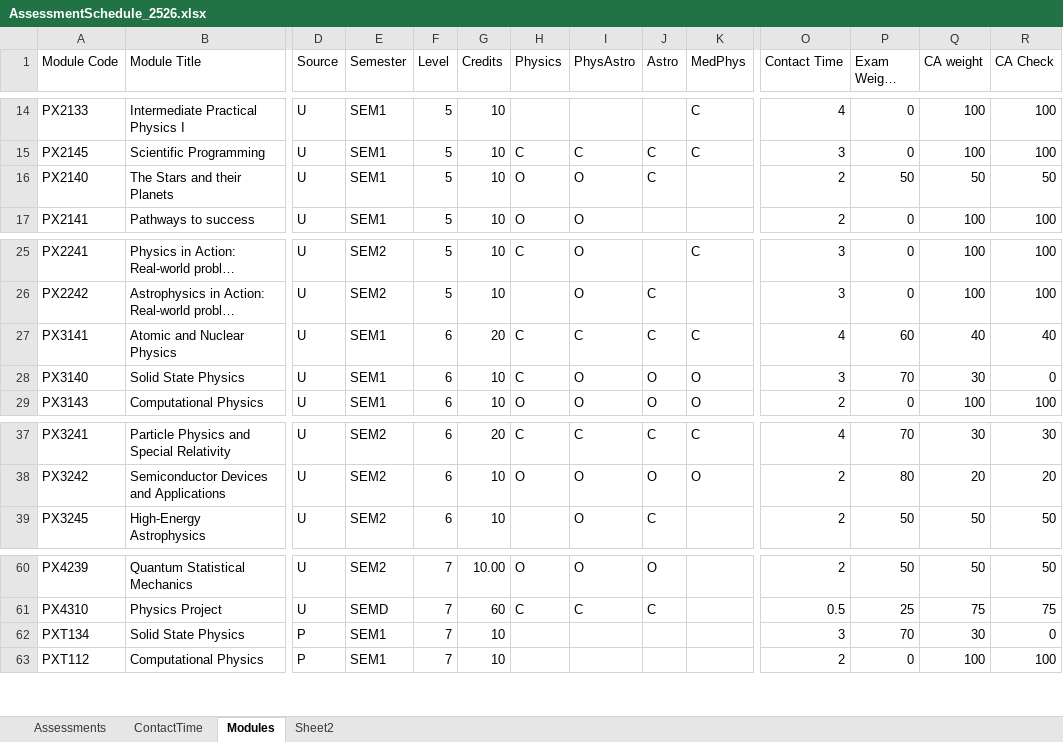
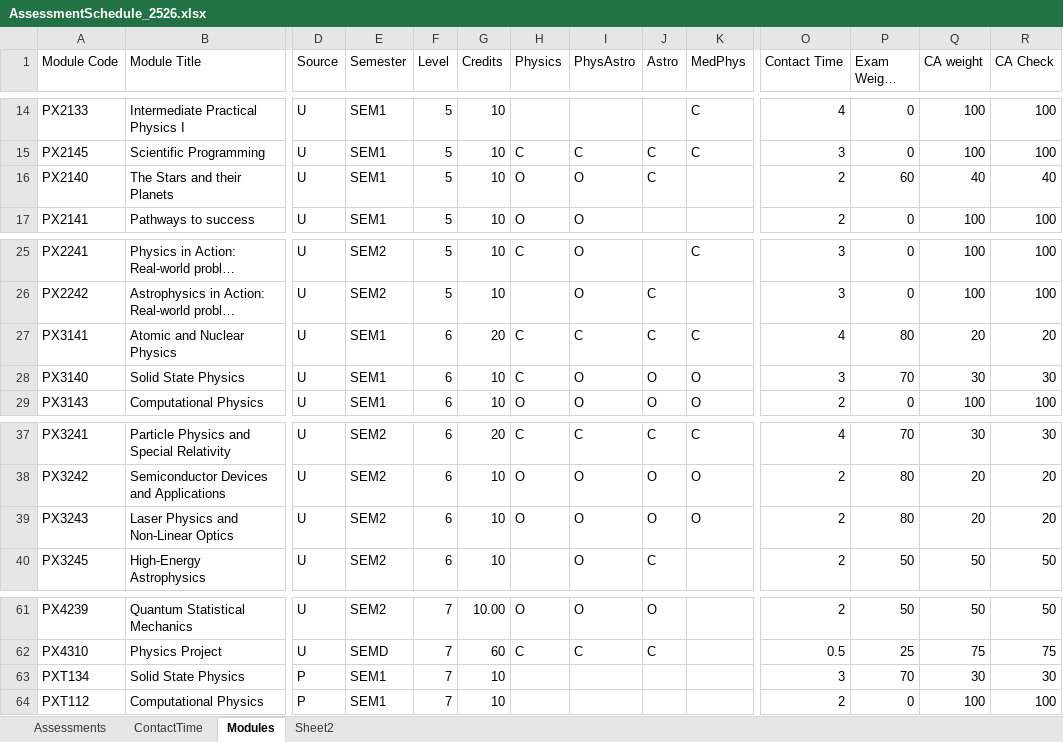
Before and after one commit to chrisnorth/workload-model, an Excel workbook: AssessmentSchedule_2526.xlsx, sheet Modules, drawn as a sheet; only a part is shown, gaps mark what is left out; long unchanged cells end in …; values as stored, in another font and other column widths than the file's, no borders; conditional formats and table styles not drawn; addresses are those after the commit; rows hold the shown columns only; the diff names each change by its address in the sheet, - before the commit and + after, or states it on an @@ line.

```diff
--- a/AssessmentSchedule_2526.xlsx (sheet Modules)
+++ b/AssessmentSchedule_2526.xlsx (sheet Modules)
-P16 (Exam Weight (%)): 50
+P16 (Exam Weight (%)): 60
-Q16 (CA weight): 50
+Q16 (CA weight): 40
-R16 (CA Check): 50
+R16 (CA Check): 40
-P27 (Exam Weight (%)): 60
+P27 (Exam Weight (%)): 80
-Q27 (CA weight): 40
+Q27 (CA weight): 20
-R27 (CA Check): 40
+R27 (CA Check): 20
-R28 (CA Check): 0
+R28 (CA Check): 30
+row 39: PX3243 | Laser Physics and Non-Linear Optics | U | SEM2 | 6 | 10 | O | O | O | O | 2 | 80 | 20 | 20
-R63 (CA Check): 0
+R63 (CA Check): 30
```
Also changed, not shown: sheet Assessments, sheet Sheet2, formulas that keep their value.
